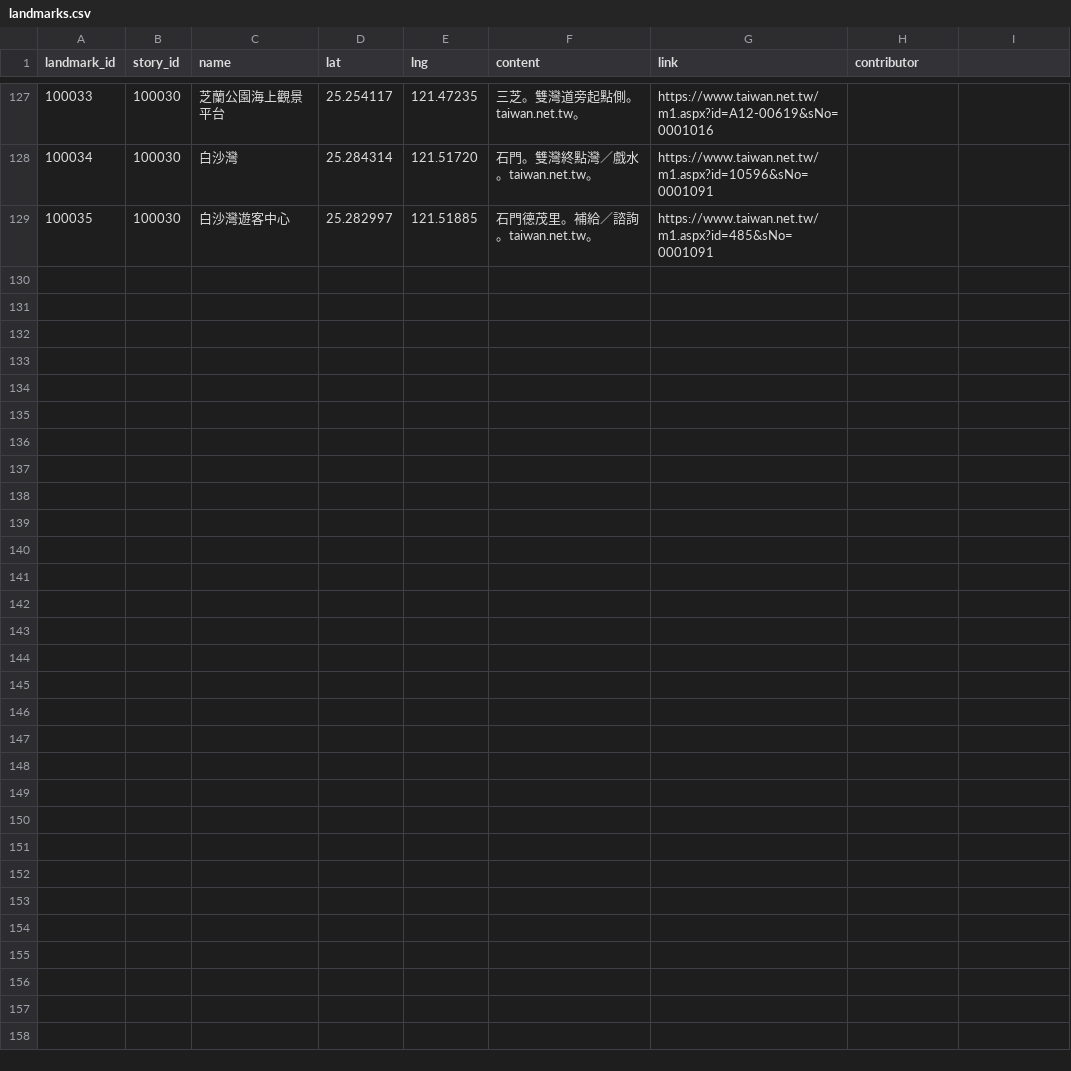
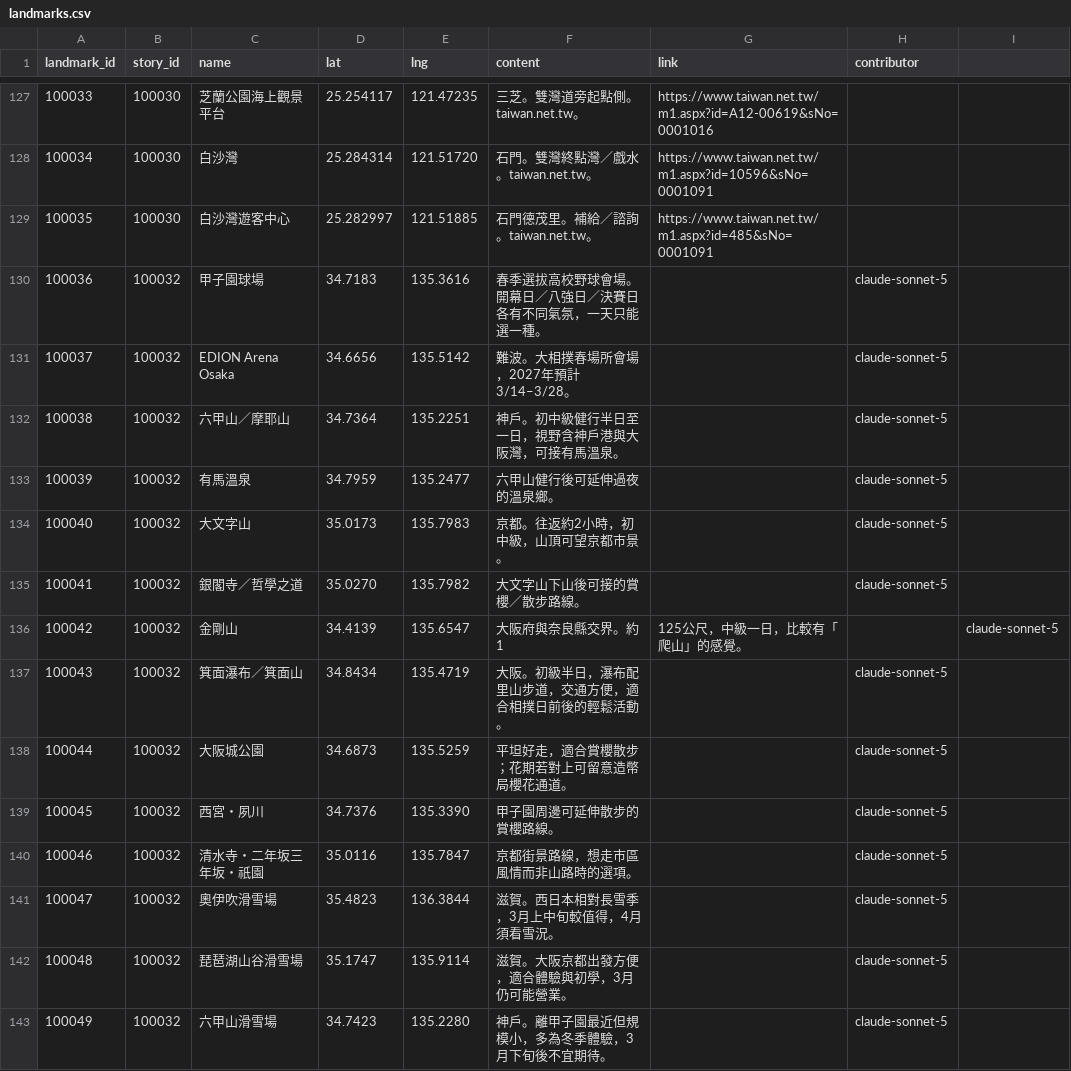
Before and after one commit to ioksengtan/Listmap_v0d3, a CSV file: data/landmarks.csv, drawn as a sheet; only a part is shown, gaps mark what is left out; the diff names each change by its address in the sheet, - before the commit and + after, or states it on an @@ line.

```diff
--- a/data/landmarks.csv
+++ b/data/landmarks.csv
+row 130: 100036 | 100032 | 甲子園球場 | 34.7183 | 135.3616 | 春季選拔高校野球會場。開幕日／八強日／決賽日各有不同氣氛，一天只能選一種。 |  | claude-sonnet-5
+row 131: 100037 | 100032 | EDION Arena Osaka | 34.6656 | 135.5142 | 難波。大相撲春場所會場，2027年預計3/14–3/28。 |  | claude-sonnet-5
+row 132: 100038 | 100032 | 六甲山／摩耶山 | 34.7364 | 135.2251 | 神戶。初中級健行半日至一日，視野含神戶港與大阪灣，可接有馬溫泉。 |  | claude-sonnet-5
+row 133: 100039 | 100032 | 有馬溫泉 | 34.7959 | 135.2477 | 六甲山健行後可延伸過夜的溫泉鄉。 |  | claude-sonnet-5
+row 134: 100040 | 100032 | 大文字山 | 35.0173 | 135.7983 | 京都。往返約2小時，初中級，山頂可望京都市景。 |  | claude-sonnet-5
+row 135: 100041 | 100032 | 銀閣寺／哲學之道 | 35.0270 | 135.7982 | 大文字山下山後可接的賞櫻／散步路線。 |  | claude-sonnet-5
+row 136: 100042 | 100032 | 金剛山 | 34.4139 | 135.6547 | 大阪府與奈良縣交界。約1 | 125公尺，中級一日，比較有「爬山」的感覺。 |  | claude-sonnet-5
+row 137: 100043 | 100032 | 箕面瀑布／箕面山 | 34.8434 | 135.4719 | 大阪。初級半日，瀑布配里山步道，交通方便，適合相撲日前後的輕鬆活動。 |  | claude-sonnet-5
+row 138: 100044 | 100032 | 大阪城公園 | 34.6873 | 135.5259 | 平坦好走，適合賞櫻散步；花期若對上可留意造幣局櫻花通道。 |  | claude-sonnet-5
+row 139: 100045 | 100032 | 西宮・夙川 | 34.7376 | 135.3390 | 甲子園周邊可延伸散步的賞櫻路線。 |  | claude-sonnet-5
+row 140: 100046 | 100032 | 清水寺・二年坂三年坂・祇園 | 35.0116 | 135.7847 | 京都街景路線，想走市區風情而非山路時的選項。 |  | claude-sonnet-5
+row 141: 100047 | 100032 | 奧伊吹滑雪場 | 35.4823 | 136.3844 | 滋賀。西日本相對長雪季，3月上中旬較值得，4月須看雪況。 |  | claude-sonnet-5
+row 142: 100048 | 100032 | 琵琶湖山谷滑雪場 | 35.1747 | 135.9114 | 滋賀。大阪京都出發方便，適合體驗與初學，3月仍可能營業。 |  | claude-sonnet-5
+row 143: 100049 | 100032 | 六甲山滑雪場 | 34.7423 | 135.2280 | 神戶。離甲子園最近但規模小，多為冬季體驗，3月下旬後不宜期待。 |  | claude-sonnet-5
```
Also changed, not shown: data/stories.csv, 21 other files.
